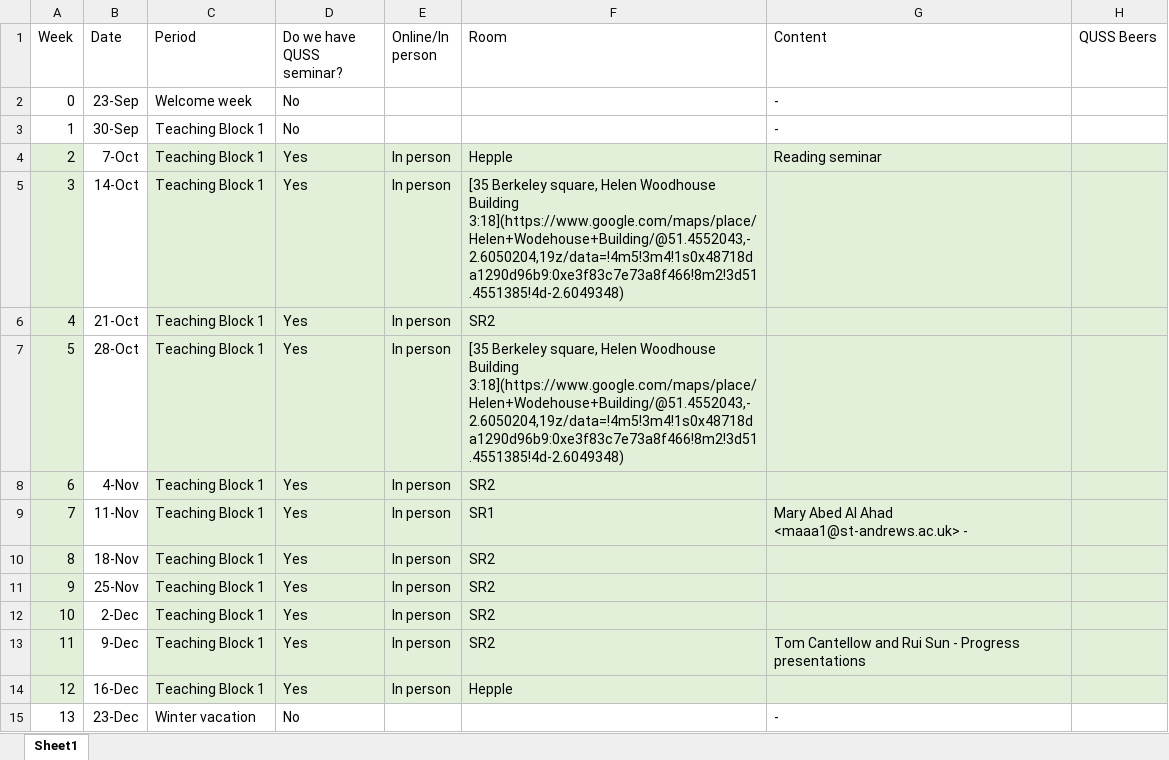
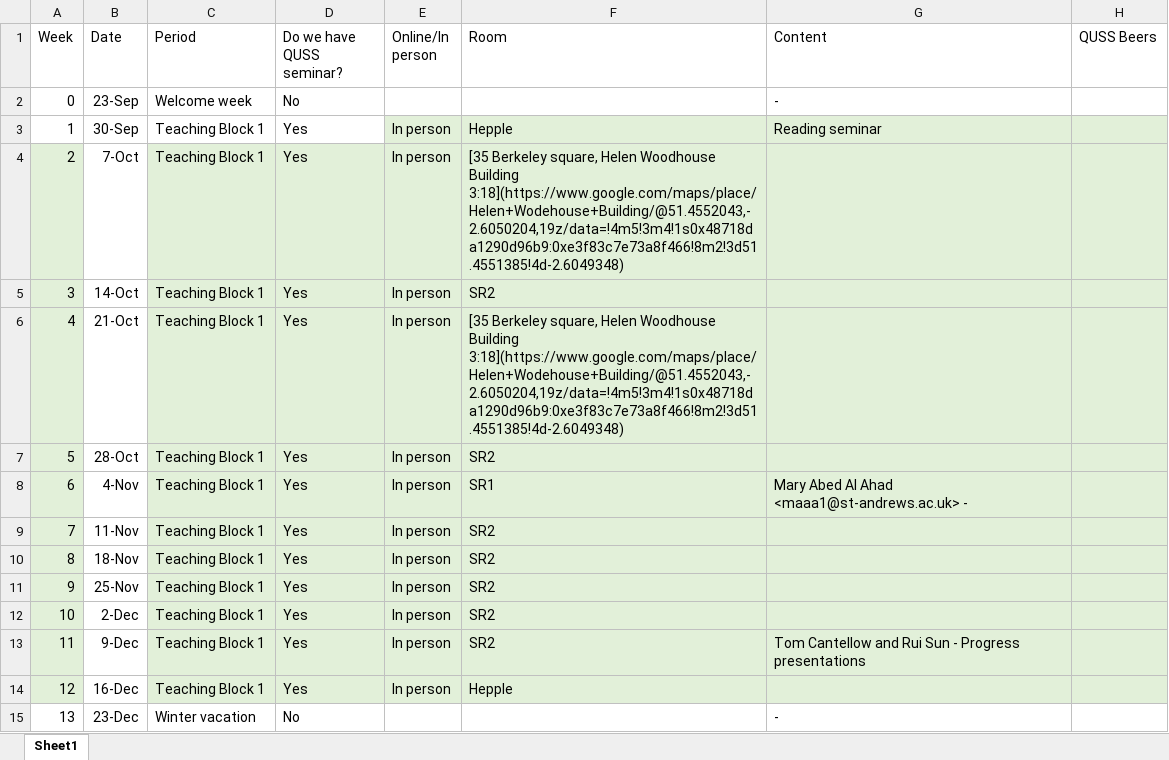
Before and after one commit to geogbristol/QUSS, an Excel workbook: Schedule-draft.xlsx, sheet Sheet1, drawn as a sheet; only a part is shown; values as stored, in another font and other column widths than the file's, no borders; the diff names each change by its address in the sheet, - before the commit and + after, or states it on an @@ line.

Commit message:
update schedule

```diff
--- a/Schedule-draft.xlsx (sheet Sheet1)
+++ b/Schedule-draft.xlsx (sheet Sheet1)
-D3 (Do we have QUSS seminar?): No
+D3 (Do we have QUSS seminar?): Yes
-E3 (Online/In person): (empty)
+E3 (Online/In person): In person
-E3:H3 fill: none
+E3:H3 fill: #E2F0D9
-F3 (Room): (empty)
+F3 (Room): Hepple
-G3 (Content): -
+G3 (Content): Reading seminar
-F4 (Room): Hepple
+F4 (Room): [35 Berkeley square, Helen Woodhouse Building 3:18](https://www.google.com/maps/place/Helen+Wodehouse+Building/@51.4552043,-2.6050204,19z/data=!4m5!3m4!1s0x48718da1290d96b9:0xe3f83c7e73a8f466!8m2!3d51.4551385!4d-2.6049348)
-G4 (Content): Reading seminar
+G4 (Content): (empty)
-F5 (Room): [35 Berkeley square, Helen Woodhouse Building 3:18](https://www.google.com/maps/place/Helen+Wodehouse+Building/@51.4552043,-2.6050204,19z/data=!4m5!3m4!1s0x48718da1290d96b9:0xe3f83c7e73a8f466!8m2!3d51.4551385!4d-2.6049348)
+F5 (Room): SR2
-F6 (Room): SR2
+F6 (Room): [35 Berkeley square, Helen Woodhouse Building 3:18](https://www.google.com/maps/place/Helen+Wodehouse+Building/@51.4552043,-2.6050204,19z/data=!4m5!3m4!1s0x48718da1290d96b9:0xe3f83c7e73a8f466!8m2!3d51.4551385!4d-2.6049348)
-F7 (Room): [35 Berkeley square, Helen Woodhouse Building 3:18](https://www.google.com/maps/place/Helen+Wodehouse+Building/@51.4552043,-2.6050204,19z/data=!4m5!3m4!1s0x48718da1290d96b9:0xe3f83c7e73a8f466!8m2!3d51.4551385!4d-2.6049348)
+F7 (Room): SR2
-F8 (Room): SR2
+F8 (Room): SR1
-G8 (Content): (empty)
+G8 (Content): Mary Abed Al Ahad <maaa1@st-andrews.ac.uk> -
-F9 (Room): SR1
+F9 (Room): SR2
-G9 (Content): Mary Abed Al Ahad <maaa1@st-andrews.ac.uk> -
+G9 (Content): (empty)
```
Also changed, not shown: 1 other file.
